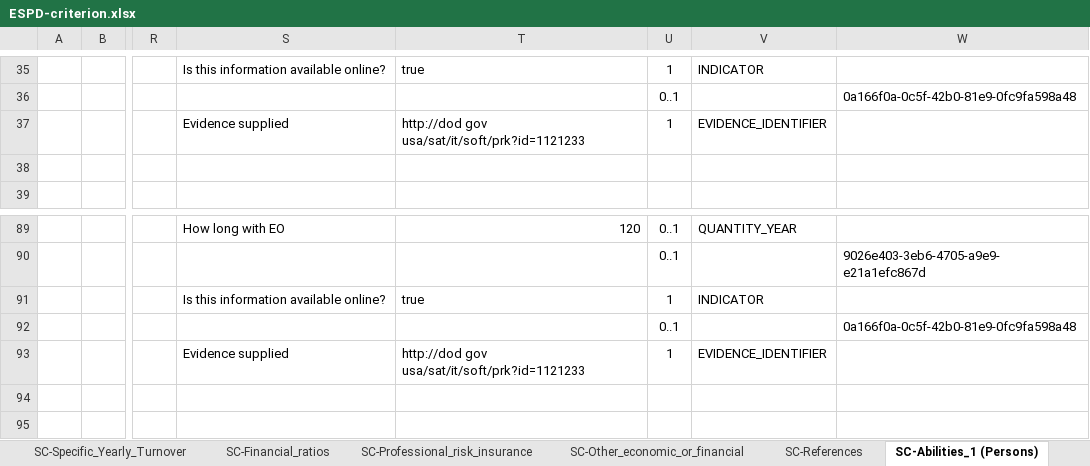
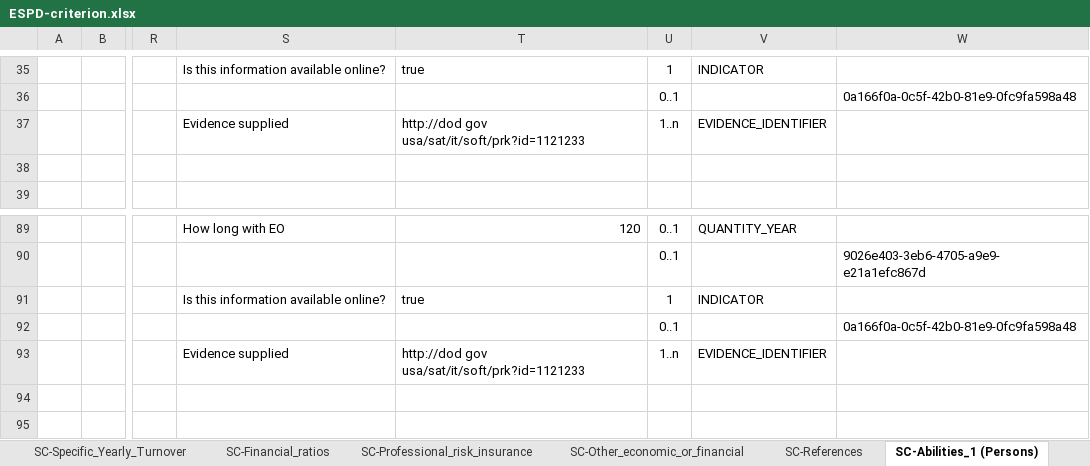
Before and after one commit to OP-TED/ESPD-EDM, an Excel workbook: codelists/ESPD-criterion.xlsx, sheet SC-Abilities_1 (Persons), drawn as a sheet; only a part is shown, gaps mark what is left out; values as stored, in another font and other column widths than the file's, no borders; the diff names each change by its address in the sheet, - before the commit and + after, or states it on an @@ line.

Commit message:
Update ESPD-criterion.xlsx
Update cardinalities in ESPD-criterion.xlsx, criteria 40 and 41, EVIDENCE_IDENTIFIER.

```diff
--- a/codelists/ESPD-criterion.xlsx (sheet SC-Abilities_1 (Persons))
+++ b/codelists/ESPD-criterion.xlsx (sheet SC-Abilities_1 (Persons))
-U37: 1
+U37: 1..n
-U93: 1
+U93: 1..n
```
